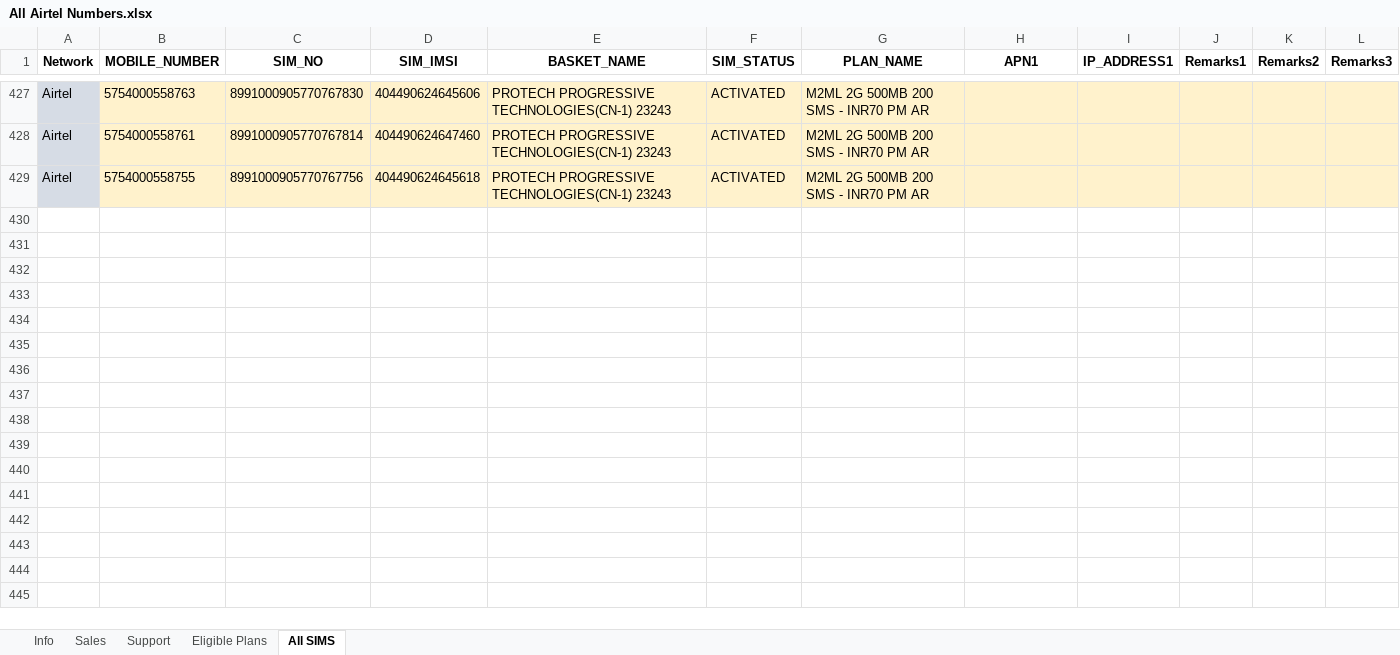
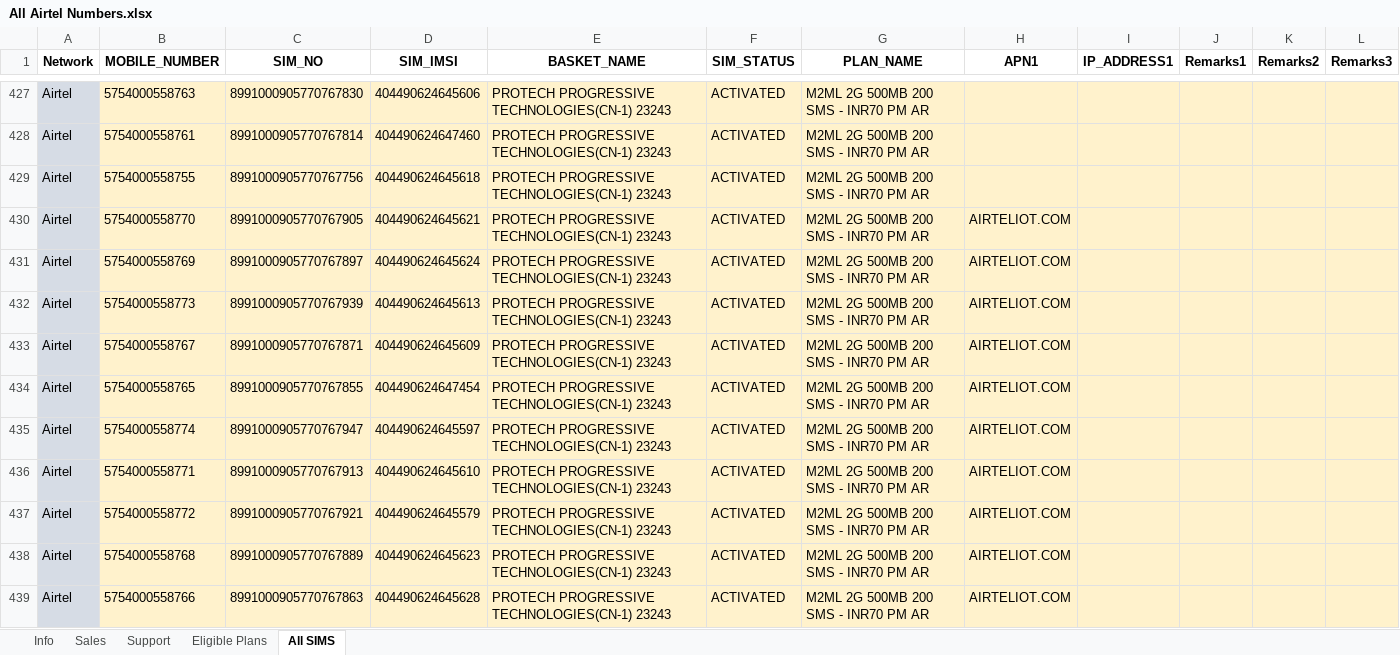
Before and after one commit to avadutwar-satish-vst-au4/CrazyCoder, an Excel workbook: SIM Card Details/Airtel/All Airtel Numbers/All Airtel Numbers.xlsx, sheet All SIMS, drawn as a sheet; only a part is shown, gaps mark what is left out; values as stored, in another font and other column widths than the file's, no borders; the diff names each change by its address in the sheet, - before the commit and + after, or states it on an @@ line.

Commit message:
new numbers add in airtel

```diff
--- a/SIM Card Details/Airtel/All Airtel Numbers/All Airtel Numbers.xlsx (sheet All SIMS)
+++ b/SIM Card Details/Airtel/All Airtel Numbers/All Airtel Numbers.xlsx (sheet All SIMS)
+row 430: Airtel | 5754000558770 | 8991000905770767905 | 404490624645621 | PROTECH PROGRESSIVE TECHNOLOGIES(CN-1) 23243 | ACTIVATED | M2ML 2G 500MB 200 SMS - INR70 PM AR | AIRTELIOT.COM
+row 431: Airtel | 5754000558769 | 8991000905770767897 | 404490624645624 | PROTECH PROGRESSIVE TECHNOLOGIES(CN-1) 23243 | ACTIVATED | M2ML 2G 500MB 200 SMS - INR70 PM AR | AIRTELIOT.COM
+row 432: Airtel | 5754000558773 | 8991000905770767939 | 404490624645613 | PROTECH PROGRESSIVE TECHNOLOGIES(CN-1) 23243 | ACTIVATED | M2ML 2G 500MB 200 SMS - INR70 PM AR | AIRTELIOT.COM
+row 433: Airtel | 5754000558767 | 8991000905770767871 | 404490624645609 | PROTECH PROGRESSIVE TECHNOLOGIES(CN-1) 23243 | ACTIVATED | M2ML 2G 500MB 200 SMS - INR70 PM AR | AIRTELIOT.COM
+row 434: Airtel | 5754000558765 | 8991000905770767855 | 404490624647454 | PROTECH PROGRESSIVE TECHNOLOGIES(CN-1) 23243 | ACTIVATED | M2ML 2G 500MB 200 SMS - INR70 PM AR | AIRTELIOT.COM
+row 435: Airtel | 5754000558774 | 8991000905770767947 | 404490624645597 | PROTECH PROGRESSIVE TECHNOLOGIES(CN-1) 23243 | ACTIVATED | M2ML 2G 500MB 200 SMS - INR70 PM AR | AIRTELIOT.COM
+row 436: Airtel | 5754000558771 | 8991000905770767913 | 404490624645610 | PROTECH PROGRESSIVE TECHNOLOGIES(CN-1) 23243 | ACTIVATED | M2ML 2G 500MB 200 SMS - INR70 PM AR | AIRTELIOT.COM
+row 437: Airtel | 5754000558772 | 8991000905770767921 | 404490624645579 | PROTECH PROGRESSIVE TECHNOLOGIES(CN-1) 23243 | ACTIVATED | M2ML 2G 500MB 200 SMS - INR70 PM AR | AIRTELIOT.COM
+row 438: Airtel | 5754000558768 | 8991000905770767889 | 404490624645623 | PROTECH PROGRESSIVE TECHNOLOGIES(CN-1) 23243 | ACTIVATED | M2ML 2G 500MB 200 SMS - INR70 PM AR | AIRTELIOT.COM
+row 439: Airtel | 5754000558766 | 8991000905770767863 | 404490624645628 | PROTECH PROGRESSIVE TECHNOLOGIES(CN-1) 23243 | ACTIVATED | M2ML 2G 500MB 200 SMS - INR70 PM AR | AIRTELIOT.COM
```
Also changed, not shown: SIM Card Details/Airtel/ACTIVATION_DOWNLOAD_TEMPLATE2021-06-26T11_51_17+05_30.xlsx, SIM Card Details/Airtel/BULK_SIM_KYC_DOWNLOAD2021-09-01T16_10_05+05_30.xlsx, 2 other files.
